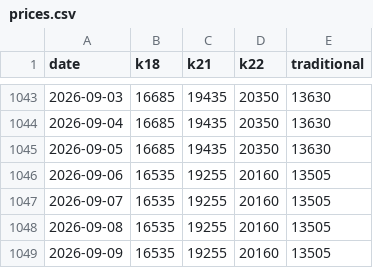
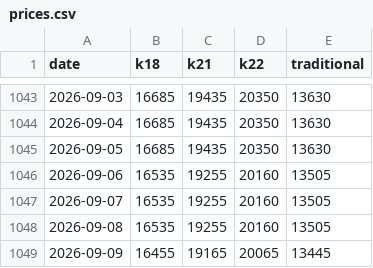
Before and after one commit to rokeyfx/gold-price-bd-csv, a CSV file: prices.csv, drawn as a sheet; only a part is shown, gaps mark what is left out.

Commit message:
Update: 2026-09-09

```diff
--- a/prices.csv
+++ b/prices.csv
@@ -1048,2 +1048,2 @@ date,k18,k21,k22,traditional
 2026-09-08,16535,19255,20160,13505
-2026-09-09,16535,19255,20160,13505
+2026-09-09,16455,19165,20065,13445
```
